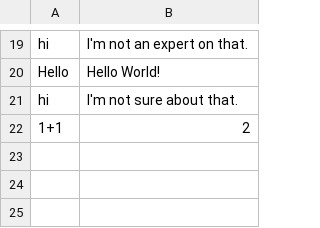
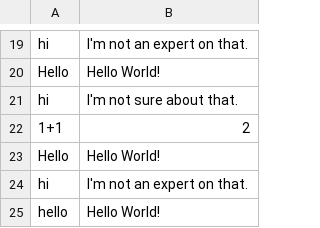
Before and after one commit to thebadsektor/smp3c-g2-chatbot, a CSV file: BotLog.csv, drawn as a sheet; only a part is shown, gaps mark what is left out; the diff names each change by its address in the sheet, - before the commit and + after, or states it on an @@ line.

```diff
--- a/BotLog.csv
+++ b/BotLog.csv
+row 23: Hello | Hello World!
+row 24: hi | I'm not an expert on that.
+row 25: hello | Hello World!
```
Also changed, not shown: 2 other files.
